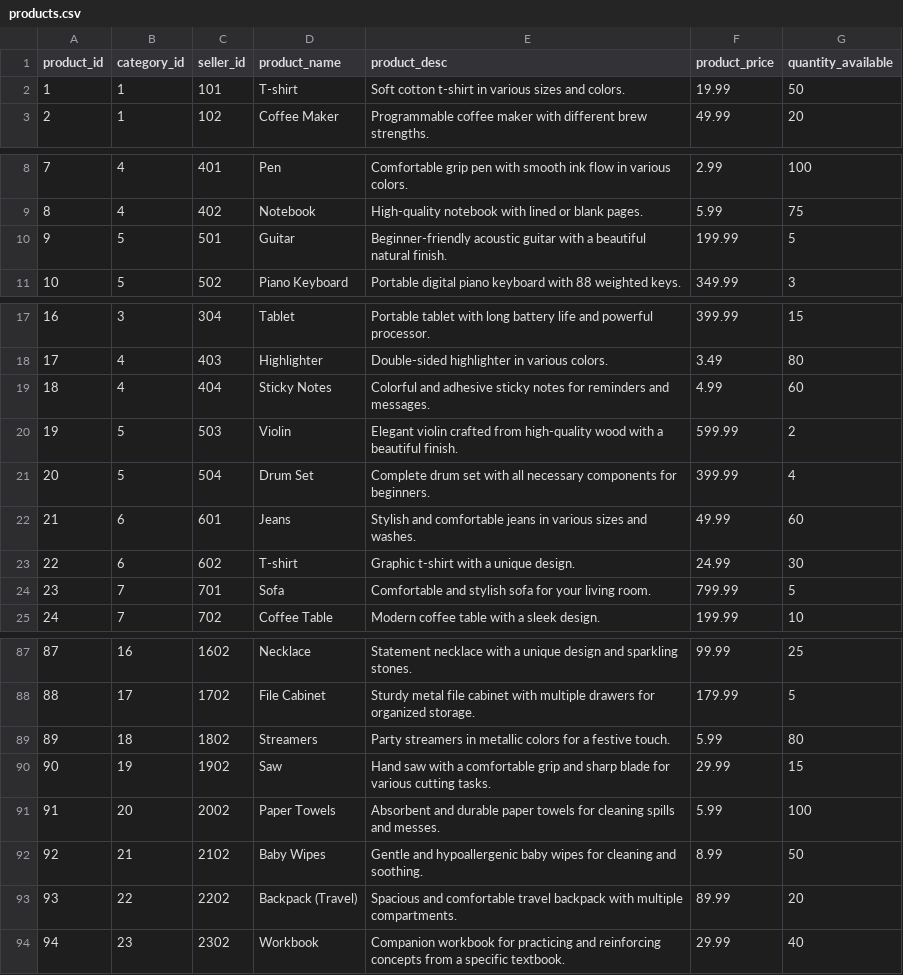
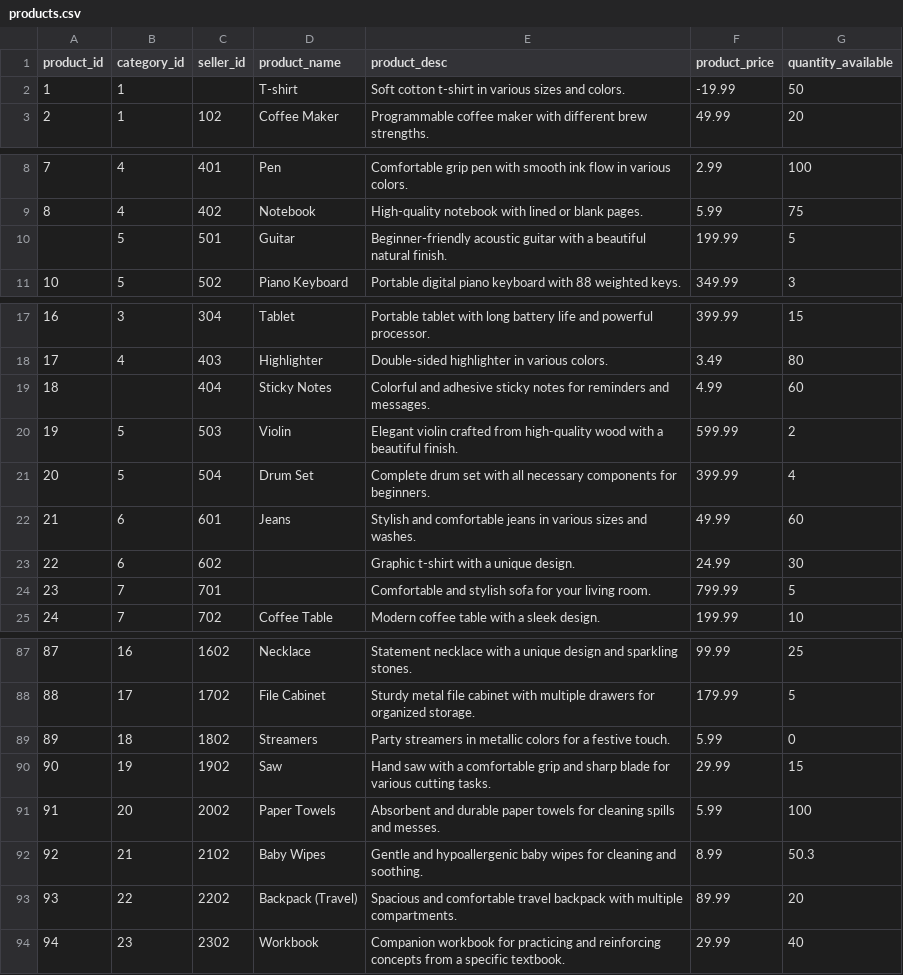
Before and after one commit to Anand7Choudhary/DM_E_Commerce_Group_13, a CSV file: data_file/products.csv, drawn as a sheet; only a part is shown, gaps mark what is left out.

```diff
--- a/data_file/products.csv
+++ b/data_file/products.csv
@@ -1,3 +1,3 @@
 product_id,category_id,seller_id,product_name,product_desc,product_price,quantity_available
-1,1,101,T-shirt,Soft cotton t-shirt in various sizes and colors.,19.99,50
+1,1,,T-shirt,Soft cotton t-shirt in various sizes and colors.,-19.99,50
 2,1,102,Coffee Maker,Programmable coffee maker with different brew strengths.,49.99,20
@@ -9,3 +9,3 @@
 8,4,402,Notebook,High-quality notebook with lined or blank pages.,5.99,75
-9,5,501,Guitar,Beginner-friendly acoustic guitar with a beautiful natural finish.,199.99,5
+,5,501,Guitar,Beginner-friendly acoustic guitar with a beautiful natural finish.,199.99,5
 10,5,502,Piano Keyboard,Portable digital piano keyboard with 88 weighted keys.,349.99,3
@@ -18,3 +18,3 @@
 17,4,403,Highlighter,Double-sided highlighter in various colors.,3.49,80
-18,4,404,Sticky Notes,Colorful and adhesive sticky notes for reminders and messages.,4.99,60
+18,,404,Sticky Notes,Colorful and adhesive sticky notes for reminders and messages.,4.99,60
 19,5,503,Violin,Elegant violin crafted from high-quality wood with a beautiful finish.,599.99,2
@@ -22,4 +22,4 @@
 21,6,601,Jeans,Stylish and comfortable jeans in various sizes and washes.,49.99,60
-22,6,602,T-shirt,Graphic t-shirt with a unique design.,24.99,30
-23,7,701,Sofa,Comfortable and stylish sofa for your living room.,799.99,5
+22,6,602,,Graphic t-shirt with a unique design.,24.99,30
+23,7,701,,Comfortable and stylish sofa for your living room.,799.99,5
 24,7,702,Coffee Table,Modern coffee table with a sleek design.,199.99,10
@@ -88,6 +88,6 @@
 88,17,1702,File Cabinet,Sturdy metal file cabinet with multiple drawers for organized storage.,179.99,5
-89,18,1802,Streamers,Party streamers in metallic colors for a festive touch.,5.99,80
+89,18,1802,Streamers,Party streamers in metallic colors for a festive touch.,5.99,0
 90,19,1902,Saw,Hand saw with a comfortable grip and sharp blade for various cutting tasks.,29.99,15
 91,20,2002,Paper Towels,Absorbent and durable paper towels for cleaning spills and messes.,5.99,100
-92,21,2102,Baby Wipes,Gentle and hypoallergenic baby wipes for cleaning and soothing.,8.99,50
+92,21,2102,Baby Wipes,Gentle and hypoallergenic baby wipes for cleaning and soothing.,8.99,50.3
 93,22,2202,Backpack (Travel),Spacious and comfortable travel backpack with multiple compartments.,89.99,20
```
Also changed, not shown: data_file/customer.csv, data_file/seller.csv, 5 other files.
